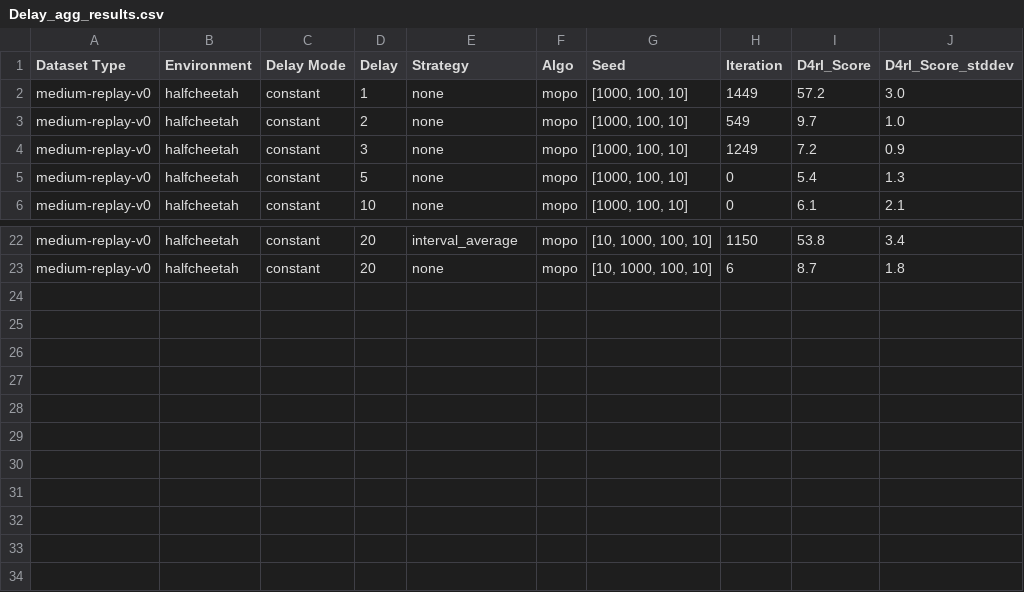
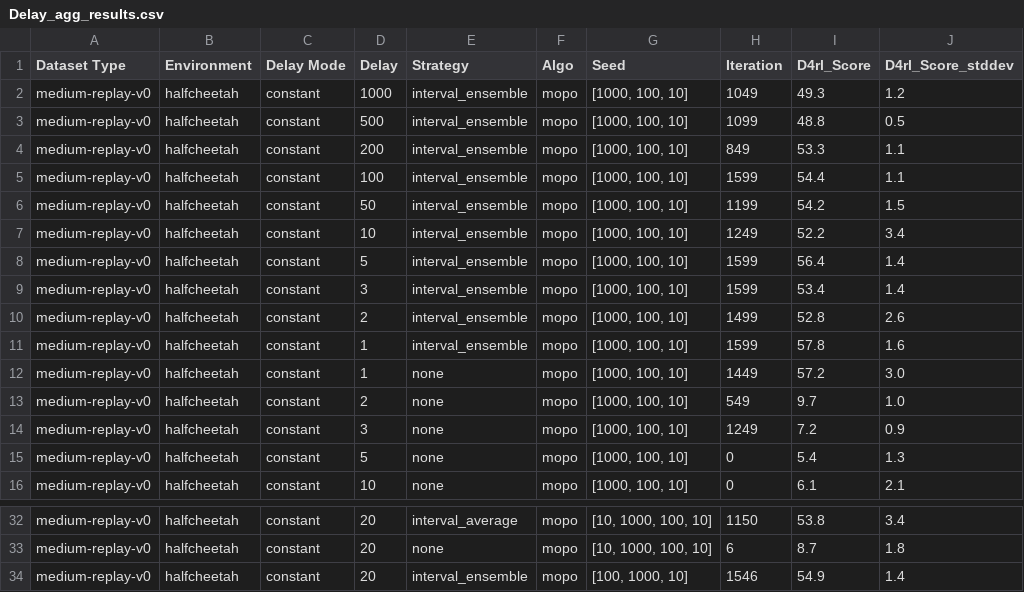
Before and after one commit to RITCHIEHuang/OfflineRLSparseReward, a CSV file: assets/Delay_agg_results.csv, drawn as a sheet; only a part is shown, gaps mark what is left out.

```diff
--- a/assets/Delay_agg_results.csv
+++ b/assets/Delay_agg_results.csv
@@ -1,2 +1,12 @@
 Dataset Type,Environment,Delay Mode,Delay,Strategy,Algo,Seed,Iteration,D4rl_Score,D4rl_Score_stddev
+medium-replay-v0,halfcheetah,constant,1000,interval_ensemble,mopo,"[1000, 100, 10]",1049,49.3,1.2
+medium-replay-v0,halfcheetah,constant,500,interval_ensemble,mopo,"[1000, 100, 10]",1099,48.8,0.5
+medium-replay-v0,halfcheetah,constant,200,interval_ensemble,mopo,"[1000, 100, 10]",849,53.3,1.1
+medium-replay-v0,halfcheetah,constant,100,interval_ensemble,mopo,"[1000, 100, 10]",1599,54.4,1.1
+medium-replay-v0,halfcheetah,constant,50,interval_ensemble,mopo,"[1000, 100, 10]",1199,54.2,1.5
+medium-replay-v0,halfcheetah,constant,10,interval_ensemble,mopo,"[1000, 100, 10]",1249,52.2,3.4
+medium-replay-v0,halfcheetah,constant,5,interval_ensemble,mopo,"[1000, 100, 10]",1599,56.4,1.4
+medium-replay-v0,halfcheetah,constant,3,interval_ensemble,mopo,"[1000, 100, 10]",1599,53.4,1.4
+medium-replay-v0,halfcheetah,constant,2,interval_ensemble,mopo,"[1000, 100, 10]",1499,52.8,2.6
+medium-replay-v0,halfcheetah,constant,1,interval_ensemble,mopo,"[1000, 100, 10]",1599,57.8,1.6
 medium-replay-v0,halfcheetah,constant,1,none,mopo,"[1000, 100, 10]",1449,57.2,3.0
@@ -23 +33,2 @@ medium-replay-v0,halfcheetah,constant,20,interval_average,mopo,"[10, 1000, 100,
 medium-replay-v0,halfcheetah,constant,20,none,mopo,"[10, 1000, 100, 10]",6,8.7,1.8
+medium-replay-v0,halfcheetah,constant,20,interval_ensemble,mopo,"[100, 1000, 10]",1546,54.9,1.4
```
Also changed, not shown: assets/Delay_results.csv, 4 other files.
